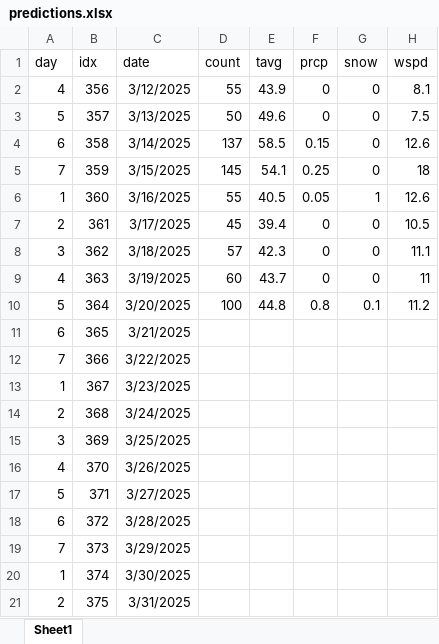
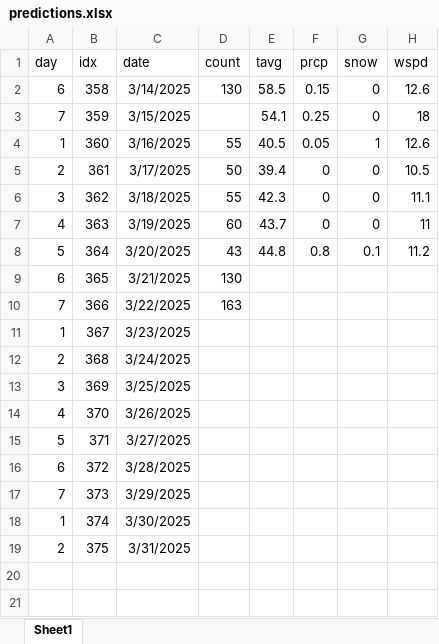
Before and after one commit to acard6/swe_dev, an Excel workbook: restaurant_analytics/predictions.xlsx, sheet Sheet1, drawn as a sheet; values as stored, in another font and other column widths than the file's, no borders; removed rows and columns are numbered as before the commit, all else as after; the diff names each change by its address in the sheet, - before the commit and + after, or states it on an @@ line.

```diff
--- a/restaurant_analytics/predictions.xlsx (sheet Sheet1)
+++ b/restaurant_analytics/predictions.xlsx (sheet Sheet1)
-row 2: 4 | 356 | 3/12/2025 | 55 | 43.9 | 0 | 0 | 8.1
-row 3: 5 | 357 | 3/13/2025 | 50 | 49.6 | 0 | 0 | 7.5
-D2 (count): 137
+D2 (count): 130
-D3 (count): 145
+D3 (count): (empty)
-D5 (count): 45
+D5 (count): 50
-D6 (count): 57
+D6 (count): 55
-D8 (count): 100
+D8 (count): 43
-D9 (count): (empty)
+D9 (count): 130
-D10 (count): (empty)
+D10 (count): 163
```
Also changed, not shown: restaurant_analytics/data.xlsx, 3 other files.
